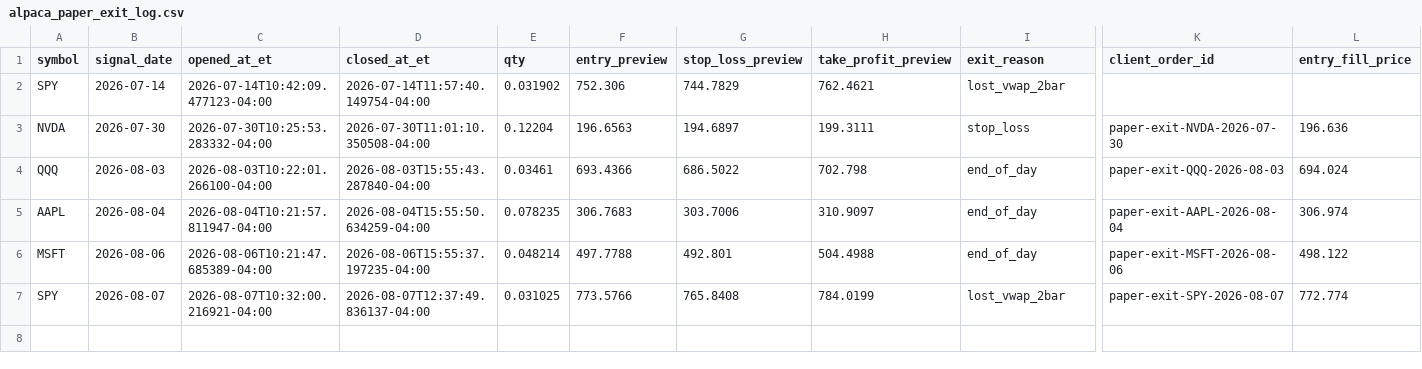
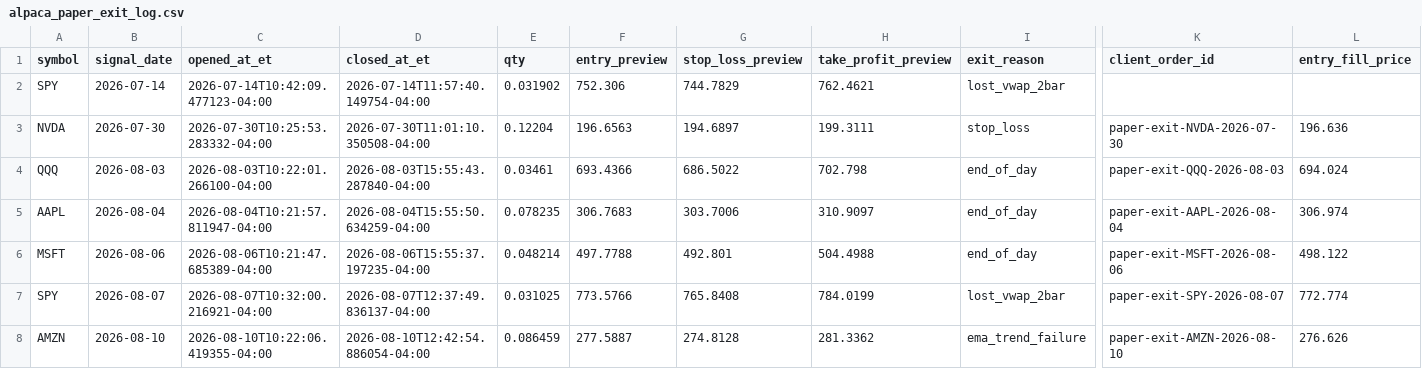
Before and after one commit to PhoenixRising99/day_trading_github_project, a CSV file: data/logs/broker/alpaca_paper_exit_log.csv, drawn as a sheet; only a part is shown, gaps mark what is left out; rows hold the shown columns only; the diff names each change by its address in the sheet, - before the commit and + after, or states it on an @@ line.

```diff
--- a/data/logs/broker/alpaca_paper_exit_log.csv
+++ b/data/logs/broker/alpaca_paper_exit_log.csv
+row 8: AMZN | 2026-08-10 | 2026-08-10T10:22:06.419355-04:00 | 2026-08-10T12:42:54.886054-04:00 | 0.086459 | 277.5887 | 274.8128 | 281.3362 | ema_trend_failure | paper-exit-AMZN-2026-08-10 | 276.626
```
Also changed, not shown: 1 other file.
